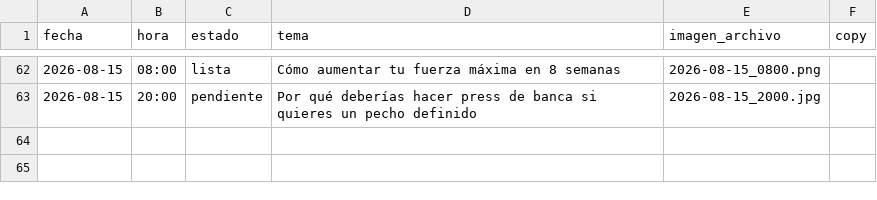
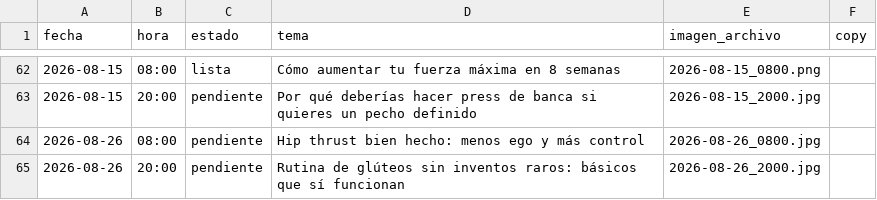
Before and after one commit to mysterrpj/megagym-publicador-incansable, a CSV file: calendario_publicaciones.csv, drawn as a sheet; only a part is shown, gaps mark what is left out.

Commit message:
chore: generar filas MEGAGYM desde 2026-08-26

```diff
--- a/calendario_publicaciones.csv
+++ b/calendario_publicaciones.csv
@@ -63 +63,3 @@ fecha,hora,estado,tema,imagen_archivo,copy
 2026-08-15,20:00,pendiente,Por qué deberías hacer press de banca si quieres un pecho definido,2026-08-15_2000.jpg,
+2026-08-26,08:00,pendiente,Hip thrust bien hecho: menos ego y más control,2026-08-26_0800.jpg,
+2026-08-26,20:00,pendiente,Rutina de glúteos sin inventos raros: básicos que sí funcionan,2026-08-26_2000.jpg,
```
